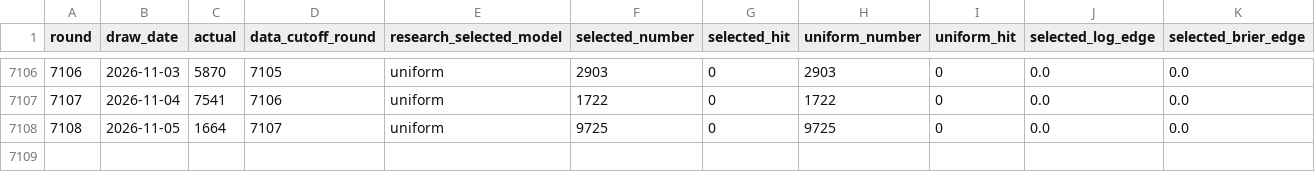
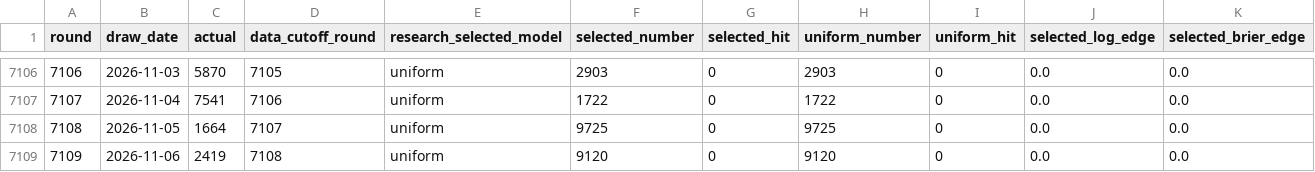
Before and after one commit to Joker7822/NUMBERS4_AI_AGENT, a CSV file: research/evolution_round_predictions.csv, drawn as a sheet; only a part is shown, gaps mark what is left out; rows hold the shown columns only; the diff names each change by its address in the sheet, - before the commit and + after, or states it on an @@ line.

```diff
--- a/research/evolution_round_predictions.csv
+++ b/research/evolution_round_predictions.csv
+row 7109: 7109 | 2026-11-06 | 2419 | 7108 | uniform | 9120 | 0 | 9120 | 0 | 0.0 | 0.0
```
Also changed, not shown: 6 other files.
